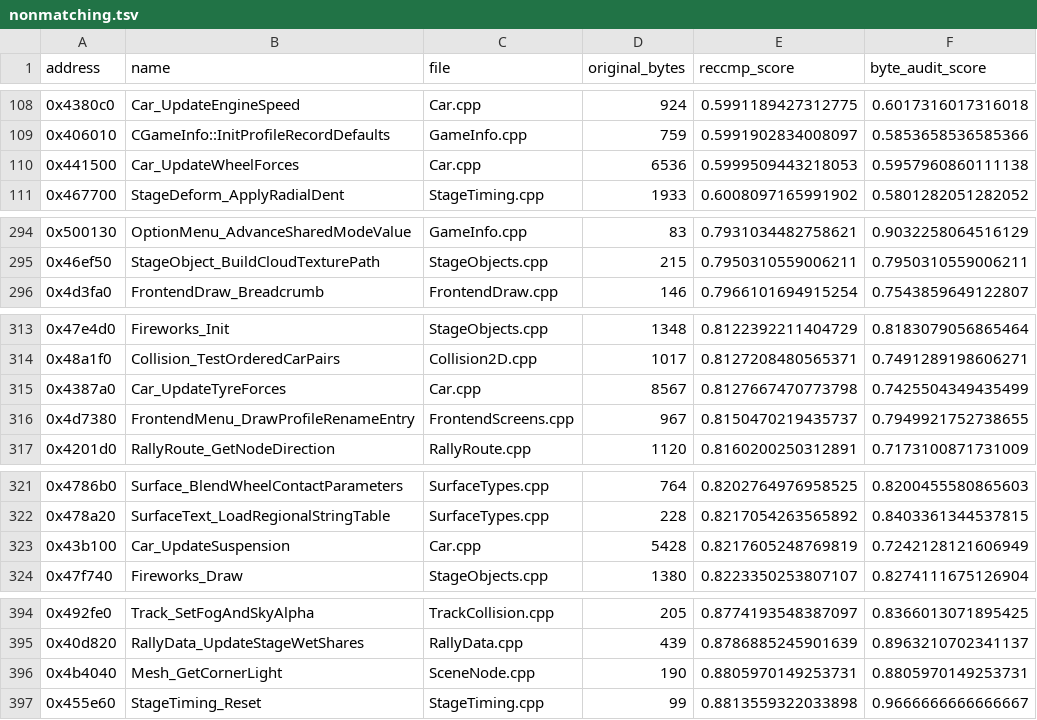
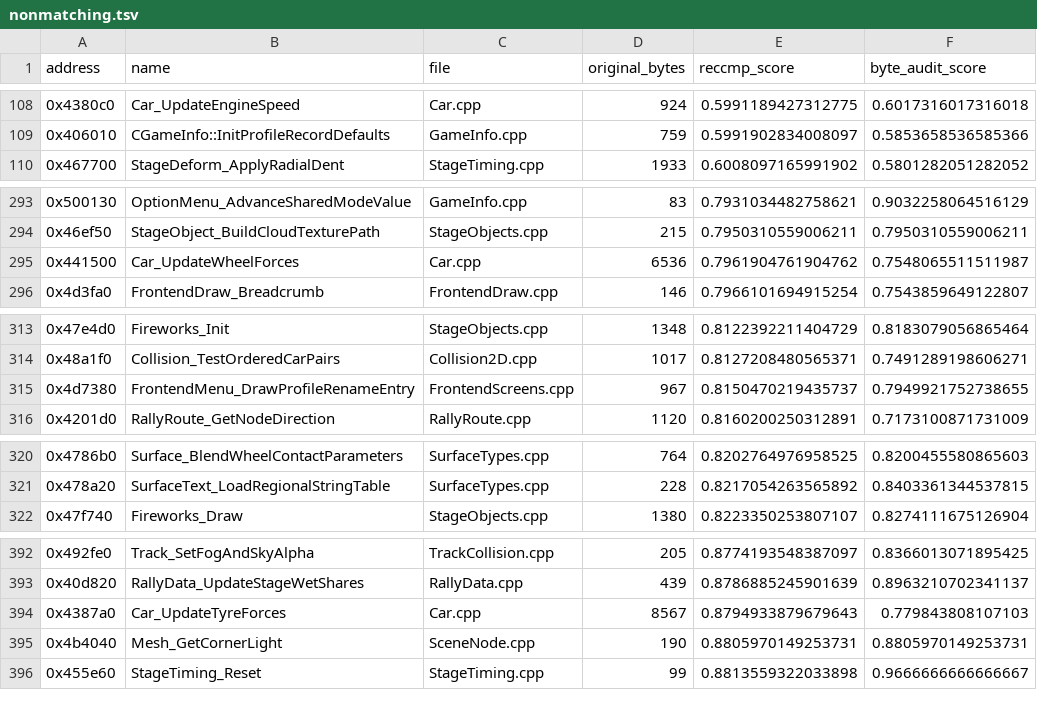
Before and after one commit to pablocpas/CMR2Decomp, a TSV file: CMR2PROGRESS/nonmatching.tsv, drawn as a sheet; only a part is shown, gaps mark what is left out; the diff covers the shown part only.

```diff
--- a/CMR2PROGRESS/nonmatching.tsv
+++ b/CMR2PROGRESS/nonmatching.tsv
@@ -109,3 +109,2 @@ address	name	file	original_bytes	reccmp_score	byte_audit_score
 0x406010	CGameInfo::InitProfileRecordDefaults	GameInfo.cpp	759	0.5991902834008097	0.5853658536585366
-0x441500	Car_UpdateWheelForces	Car.cpp	6536	0.5999509443218053	0.5957960860111138
 0x467700	StageDeform_ApplyRadialDent	StageTiming.cpp	1933	0.6008097165991902	0.5801282051282052
@@ -295,2 +294,3 @@ address	name	file	original_bytes	reccmp_score	byte_audit_score
 0x46ef50	StageObject_BuildCloudTexturePath	StageObjects.cpp	215	0.7950310559006211	0.7950310559006211
+0x441500	Car_UpdateWheelForces	Car.cpp	6536	0.7961904761904762	0.7548065511511987
 0x4d3fa0	FrontendDraw_Breadcrumb	FrontendDraw.cpp	146	0.7966101694915254	0.7543859649122807
@@ -314,3 +314,2 @@ address	name	file	original_bytes	reccmp_score	byte_audit_score
 0x48a1f0	Collision_TestOrderedCarPairs	Collision2D.cpp	1017	0.8127208480565371	0.7491289198606271
-0x4387a0	Car_UpdateTyreForces	Car.cpp	8567	0.8127667470773798	0.7425504349435499
 0x4d7380	FrontendMenu_DrawProfileRenameEntry	FrontendScreens.cpp	967	0.8150470219435737	0.7949921752738655
@@ -322,3 +321,2 @@ address	name	file	original_bytes	reccmp_score	byte_audit_score
 0x478a20	SurfaceText_LoadRegionalStringTable	SurfaceTypes.cpp	228	0.8217054263565892	0.8403361344537815
-0x43b100	Car_UpdateSuspension	Car.cpp	5428	0.8217605248769819	0.7242128121606949
 0x47f740	Fireworks_Draw	StageObjects.cpp	1380	0.8223350253807107	0.8274111675126904
@@ -395,2 +393,3 @@ address	name	file	original_bytes	reccmp_score	byte_audit_score
 0x40d820	RallyData_UpdateStageWetShares	RallyData.cpp	439	0.8786885245901639	0.8963210702341137
+0x4387a0	Car_UpdateTyreForces	Car.cpp	8567	0.8794933879679643	0.779843808107103
 0x4b4040	Mesh_GetCornerLight	SceneNode.cpp	190	0.8805970149253731	0.8805970149253731
```
Also changed, not shown: 1 added row elsewhere in this file, 9 other files.
